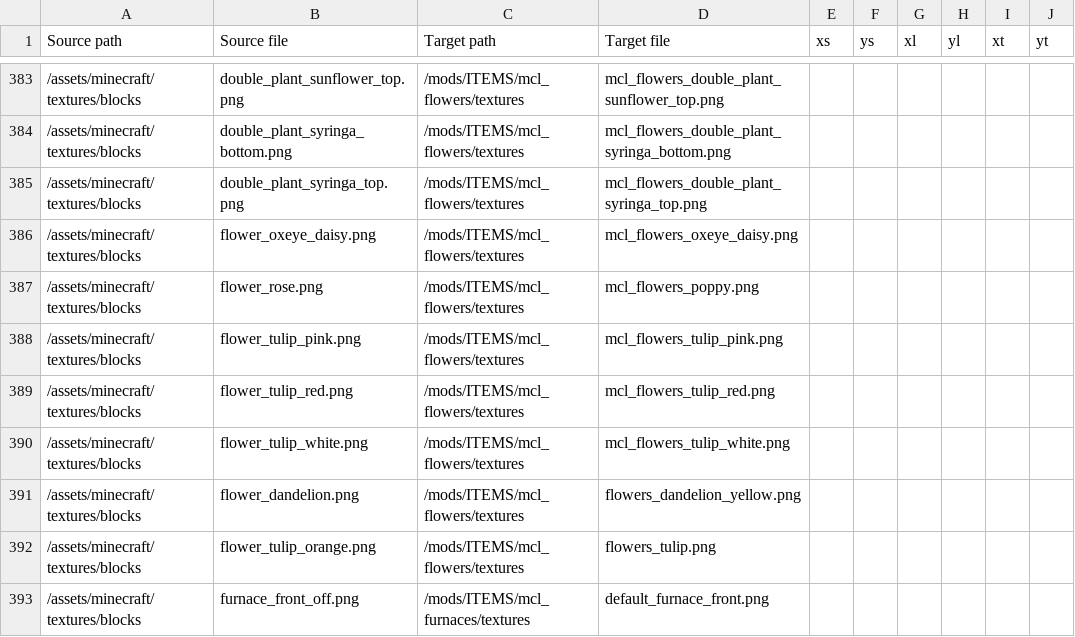
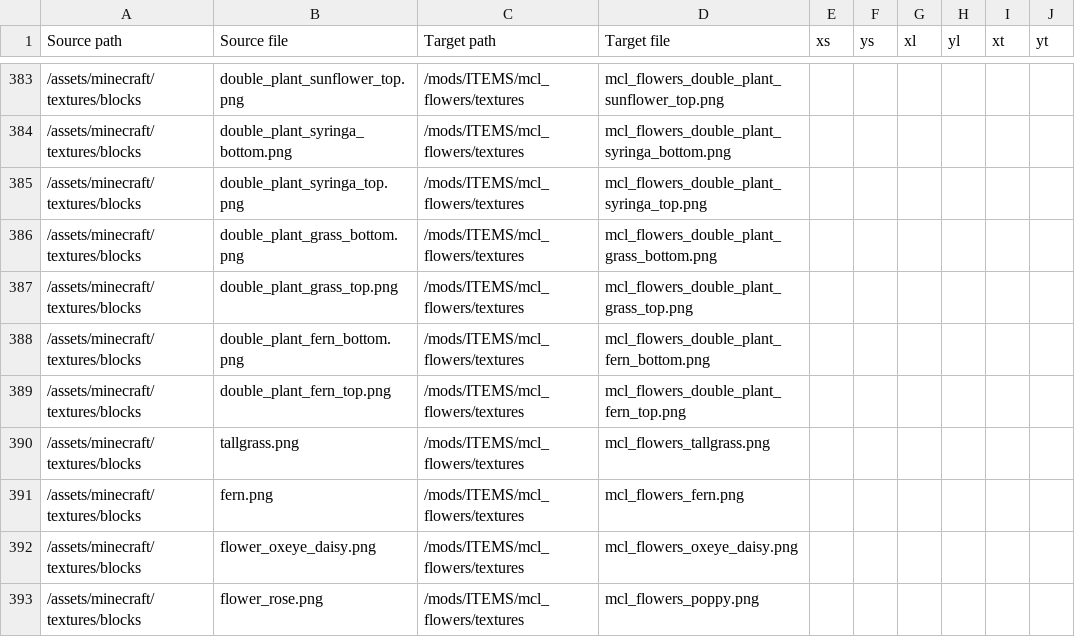
Before and after one commit to VoxeLibre/VoxeLibre, a CSV file: tools/Texture_Conversion_Table.csv, drawn as a sheet; only a part is shown, gaps mark what is left out; the shorter side is filled out with more unchanged rows.

Commit message:
Use hardware coloring for tallgrass and friends

```diff
--- a/tools/Texture_Conversion_Table.csv
+++ b/tools/Texture_Conversion_Table.csv
@@ -385,2 +385,8 @@ Source path,Source file,Target path,Target file,xs,ys,xl,yl,xt,yt
 /assets/minecraft/textures/blocks,double_plant_syringa_top.png,/mods/ITEMS/mcl_flowers/textures,mcl_flowers_double_plant_syringa_top.png,,,,,,
+/assets/minecraft/textures/blocks,double_plant_grass_bottom.png,/mods/ITEMS/mcl_flowers/textures,mcl_flowers_double_plant_grass_bottom.png,,,,,,
+/assets/minecraft/textures/blocks,double_plant_grass_top.png,/mods/ITEMS/mcl_flowers/textures,mcl_flowers_double_plant_grass_top.png,,,,,,
+/assets/minecraft/textures/blocks,double_plant_fern_bottom.png,/mods/ITEMS/mcl_flowers/textures,mcl_flowers_double_plant_fern_bottom.png,,,,,,
+/assets/minecraft/textures/blocks,double_plant_fern_top.png,/mods/ITEMS/mcl_flowers/textures,mcl_flowers_double_plant_fern_top.png,,,,,,
+/assets/minecraft/textures/blocks,tallgrass.png,/mods/ITEMS/mcl_flowers/textures,mcl_flowers_tallgrass.png,,,,,,
+/assets/minecraft/textures/blocks,fern.png,/mods/ITEMS/mcl_flowers/textures,mcl_flowers_fern.png,,,,,,
 /assets/minecraft/textures/blocks,flower_oxeye_daisy.png,/mods/ITEMS/mcl_flowers/textures,mcl_flowers_oxeye_daisy.png,,,,,,
```
Also changed, not shown: 25 other files.
